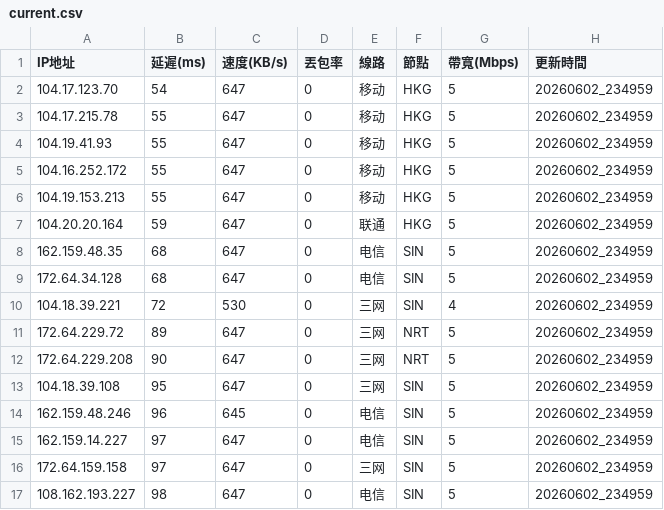
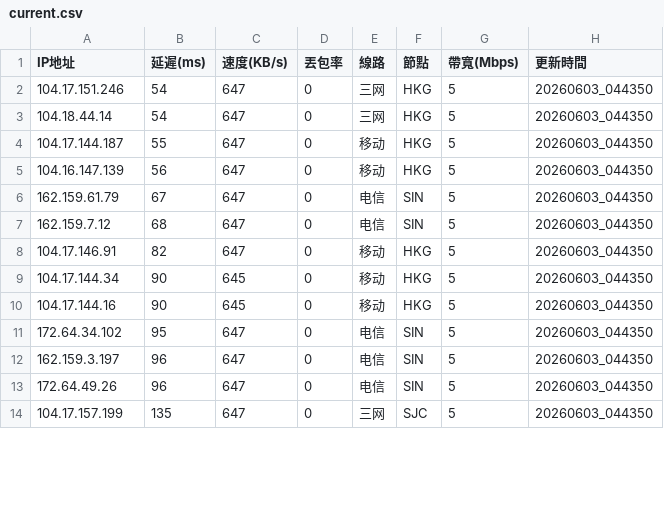
Before and after one commit to ssroom/ydltdx, a CSV file: data/current.csv, drawn as a sheet; only a part is shown; the diff covers the shown part only.

```diff
--- a/data/current.csv
+++ b/data/current.csv
@@ -1,17 +1,14 @@
 IP地址,延遲(ms),速度(KB/s),丟包率,線路,節點,帶寬(Mbps),更新時間
-104.17.123.70,54,647,0,移动,HKG,5,20260602_234959
-104.17.215.78,55,647,0,移动,HKG,5,20260602_234959
-104.19.41.93,55,647,0,移动,HKG,5,20260602_234959
-104.16.252.172,55,647,0,移动,HKG,5,20260602_234959
-104.19.153.213,55,647,0,移动,HKG,5,20260602_234959
-104.20.20.164,59,647,0,联通,HKG,5,20260602_234959
-162.159.48.35,68,647,0,电信,SIN,5,20260602_234959
-172.64.34.128,68,647,0,电信,SIN,5,20260602_234959
-104.18.39.221,72,530,0,三网,SIN,4,20260602_234959
-172.64.229.72,89,647,0,三网,NRT,5,20260602_234959
-172.64.229.208,90,647,0,三网,NRT,5,20260602_234959
-104.18.39.108,95,647,0,三网,SIN,5,20260602_234959
-162.159.48.246,96,645,0,电信,SIN,5,20260602_234959
-162.159.14.227,97,647,0,电信,SIN,5,20260602_234959
-172.64.159.158,97,647,0,三网,SIN,5,20260602_234959
-108.162.193.227,98,647,0,电信,SIN,5,20260602_234959
+104.17.151.246,54,647,0,三网,HKG,5,20260603_044350
+104.18.44.14,54,647,0,三网,HKG,5,20260603_044350
+104.17.144.187,55,647,0,移动,HKG,5,20260603_044350
+104.16.147.139,56,647,0,移动,HKG,5,20260603_044350
+162.159.61.79,67,647,0,电信,SIN,5,20260603_044350
+162.159.7.12,68,647,0,电信,SIN,5,20260603_044350
+104.17.146.91,82,647,0,移动,HKG,5,20260603_044350
+104.17.144.34,90,645,0,移动,HKG,5,20260603_044350
+104.17.144.16,90,645,0,移动,HKG,5,20260603_044350
+172.64.34.102,95,647,0,电信,SIN,5,20260603_044350
+162.159.3.197,96,647,0,电信,SIN,5,20260603_044350
+172.64.49.26,96,647,0,电信,SIN,5,20260603_044350
+104.17.157.199,135,647,0,三网,SJC,5,20260603_044350
```
Also changed, not shown: 3 added rows and 9 edited cells elsewhere in this file, data/latest.csv, 5 other files.
